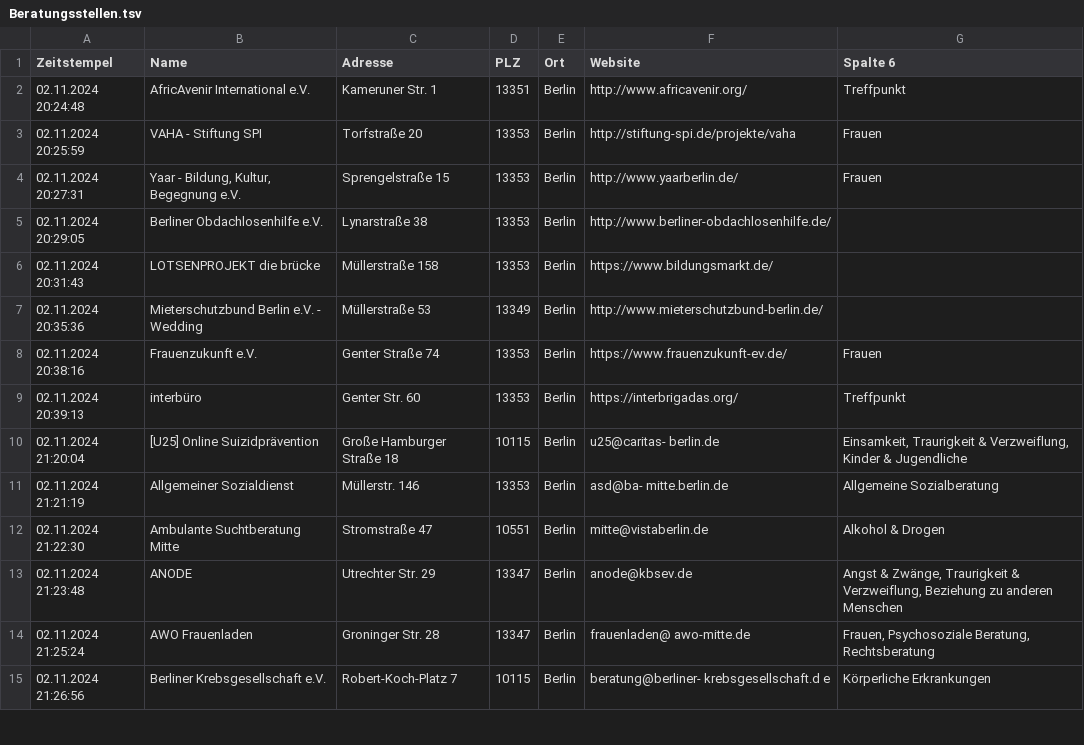
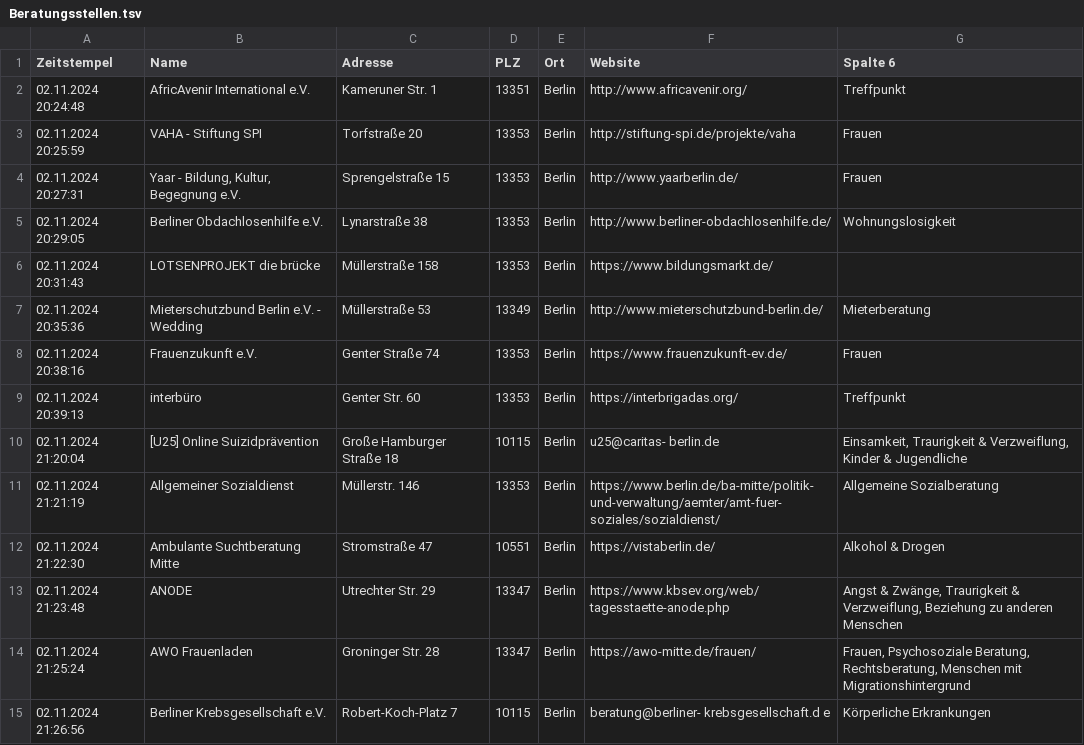
Before and after one commit to ollihoo/socialServices, a TSV file: src/main/resources/Beratungsstellen.tsv, drawn as a sheet; only a part is shown; the diff covers the shown part only.

Commit message:
[Backend] update of Beratungsstellen.tsv

```diff
--- a/src/main/resources/Beratungsstellen.tsv
+++ b/src/main/resources/Beratungsstellen.tsv
@@ -4,5 +4,5 @@ Zeitstempel	Name	Adresse	PLZ	Ort	Website	Spalte 6
 02.11.2024 20:27:31	Yaar - Bildung, Kultur, Begegnung e.V.	Sprengelstraße 15	13353	Berlin	http://www.yaarberlin.de/	Frauen
-02.11.2024 20:29:05	Berliner Obdachlosenhilfe e.V.	Lynarstraße 38	13353	Berlin	http://www.berliner-obdachlosenhilfe.de/	
+02.11.2024 20:29:05	Berliner Obdachlosenhilfe e.V.	Lynarstraße 38	13353	Berlin	http://www.berliner-obdachlosenhilfe.de/	Wohnungslosigkeit
 02.11.2024 20:31:43	LOTSENPROJEKT die brücke	Müllerstraße 158	13353	Berlin	https://www.bildungsmarkt.de/	
-02.11.2024 20:35:36	Mieterschutzbund Berlin e.V. - Wedding	Müllerstraße 53	13349	Berlin	http://www.mieterschutzbund-berlin.de/	
+02.11.2024 20:35:36	Mieterschutzbund Berlin e.V. - Wedding	Müllerstraße 53	13349	Berlin	http://www.mieterschutzbund-berlin.de/	Mieterberatung
 02.11.2024 20:38:16	Frauenzukunft e.V.	Genter Straße 74	13353	Berlin	https://www.frauenzukunft-ev.de/	Frauen
@@ -10,6 +10,6 @@ Zeitstempel	Name	Adresse	PLZ	Ort	Website	Spalte 6
 02.11.2024 21:20:04	[U25] Online Suizidprävention	Große Hamburger Straße 18	10115	Berlin	u25@caritas- berlin.de	Einsamkeit, Traurigkeit & Verzweiflung, Kinder & Jugendliche
-02.11.2024 21:21:19	Allgemeiner Sozialdienst	Müllerstr. 146	13353	Berlin	asd@ba- mitte.berlin.de	Allgemeine Sozialberatung
-02.11.2024 21:22:30	Ambulante Suchtberatung Mitte	Stromstraße 47	10551	Berlin	mitte@vistaberlin.de	Alkohol & Drogen
-02.11.2024 21:23:48	ANODE 	Utrechter Str. 29	13347	Berlin	anode@kbsev.de 	Angst & Zwänge, Traurigkeit & Verzweiflung, Beziehung zu anderen Menschen
-02.11.2024 21:25:24	AWO Frauenladen	Groninger Str. 28	13347	Berlin	frauenladen@ awo-mitte.de	Frauen, Psychosoziale Beratung, Rechtsberatung
+02.11.2024 21:21:19	Allgemeiner Sozialdienst	Müllerstr. 146	13353	Berlin	https://www.berlin.de/ba-mitte/politik-und-verwaltung/aemter/amt-fuer-soziales/sozialdienst/	Allgemeine Sozialberatung
+02.11.2024 21:22:30	Ambulante Suchtberatung Mitte	Stromstraße 47	10551	Berlin	https://vistaberlin.de/	Alkohol & Drogen
+02.11.2024 21:23:48	ANODE 	Utrechter Str. 29	13347	Berlin	https://www.kbsev.org/web/tagesstaette-anode.php	Angst & Zwänge, Traurigkeit & Verzweiflung, Beziehung zu anderen Menschen
+02.11.2024 21:25:24	AWO Frauenladen	Groninger Str. 28	13347	Berlin	https://awo-mitte.de/frauen/	Frauen, Psychosoziale Beratung, Rechtsberatung, Menschen mit Migrationshintergrund
 02.11.2024 21:26:56	Berliner Krebsgesellschaft e.V.	Robert-Koch-Platz 7	10115	Berlin	beratung@berliner- krebsgesellschaft.d e	Körperliche Erkrankungen
```
Also changed, not shown: 8 edited cells elsewhere in this file.
